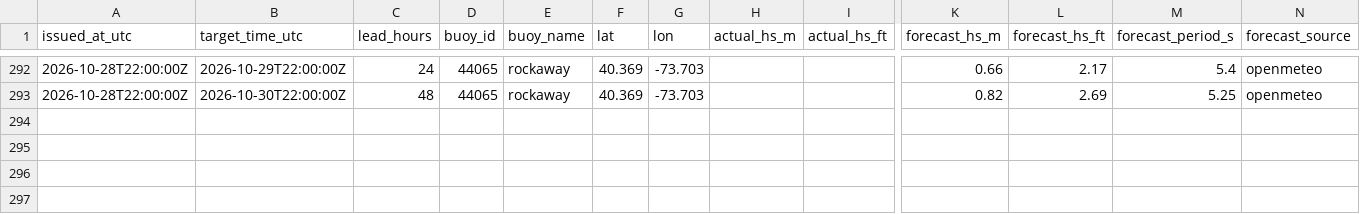
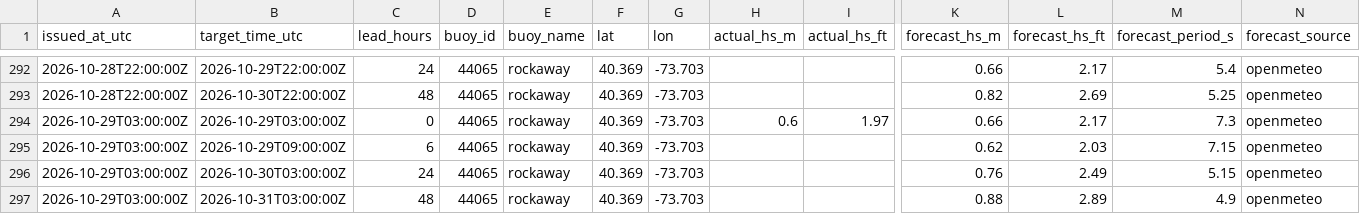
Before and after one commit to philbliss99/surfpy-custom-logger, a CSV file: data/44065_rockaway_log.csv, drawn as a sheet; only a part is shown, gaps mark what is left out; rows hold the shown columns only; the diff names each change by its address in the sheet, - before the commit and + after, or states it on an @@ line.

```diff
--- a/data/44065_rockaway_log.csv
+++ b/data/44065_rockaway_log.csv
+row 294: 2026-10-29T03:00:00Z | 2026-10-29T03:00:00Z | 0 | 44065 | rockaway | 40.369 | -73.703 | 0.6 | 1.97 | 0.66 | 2.17 | 7.3 | openmeteo
+row 295: 2026-10-29T03:00:00Z | 2026-10-29T09:00:00Z | 6 | 44065 | rockaway | 40.369 | -73.703 |  |  | 0.62 | 2.03 | 7.15 | openmeteo
+row 296: 2026-10-29T03:00:00Z | 2026-10-30T03:00:00Z | 24 | 44065 | rockaway | 40.369 | -73.703 |  |  | 0.76 | 2.49 | 5.15 | openmeteo
+row 297: 2026-10-29T03:00:00Z | 2026-10-31T03:00:00Z | 48 | 44065 | rockaway | 40.369 | -73.703 |  |  | 0.88 | 2.89 | 4.9 | openmeteo
```
Also changed, not shown: data/46053_santabarbara_log.csv, data/46221_santamonica_log.csv.
